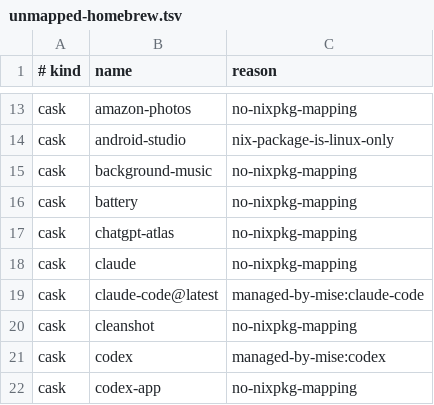
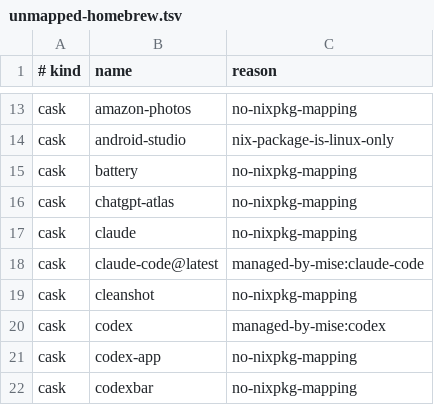
Before and after one commit to iamtatsuki05/dotfiles, a TSV file: config/nix/unmapped-homebrew.tsv, drawn as a sheet; only a part is shown, gaps mark what is left out; the shorter side is filled out with more unchanged rows.

Commit message:
feat: remove background-music from Homebrew fallback and unmapped files

```diff
--- a/config/nix/unmapped-homebrew.tsv
+++ b/config/nix/unmapped-homebrew.tsv
@@ -14,3 +14,2 @@ cask	amazon-photos	no-nixpkg-mapping
 cask	android-studio	nix-package-is-linux-only
-cask	background-music	no-nixpkg-mapping
 cask	battery	no-nixpkg-mapping
```
Also changed, not shown: 2 other files.
